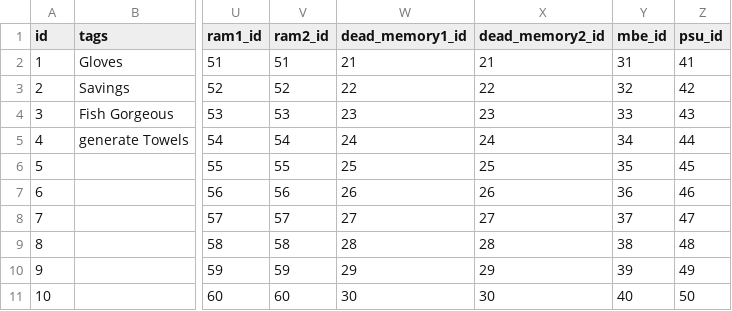
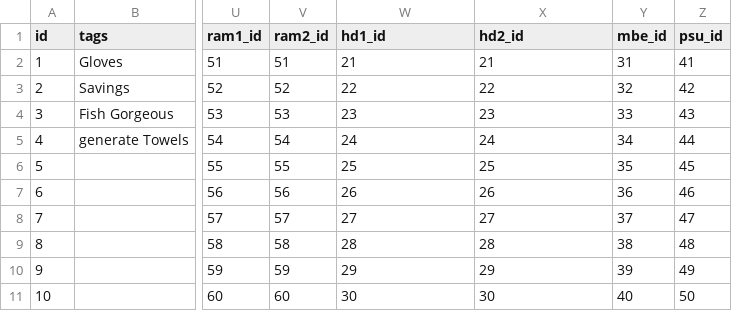
Before and after one commit to M2-GI-ConfigMe/configme, a CSV file: src/main/resources/config/liquibase/fake-data/client_config.csv, drawn as a sheet; only a part is shown, gaps mark what is left out; the diff names each change by its address in the sheet, - before the commit and + after, or states it on an @@ line.

```diff
--- a/src/main/resources/config/liquibase/fake-data/client_config.csv
+++ b/src/main/resources/config/liquibase/fake-data/client_config.csv
-W1: dead_memory1_id
+W1: hd1_id
-X1: dead_memory2_id
+X1: hd2_id
```
Also changed, not shown: 19 other files.
